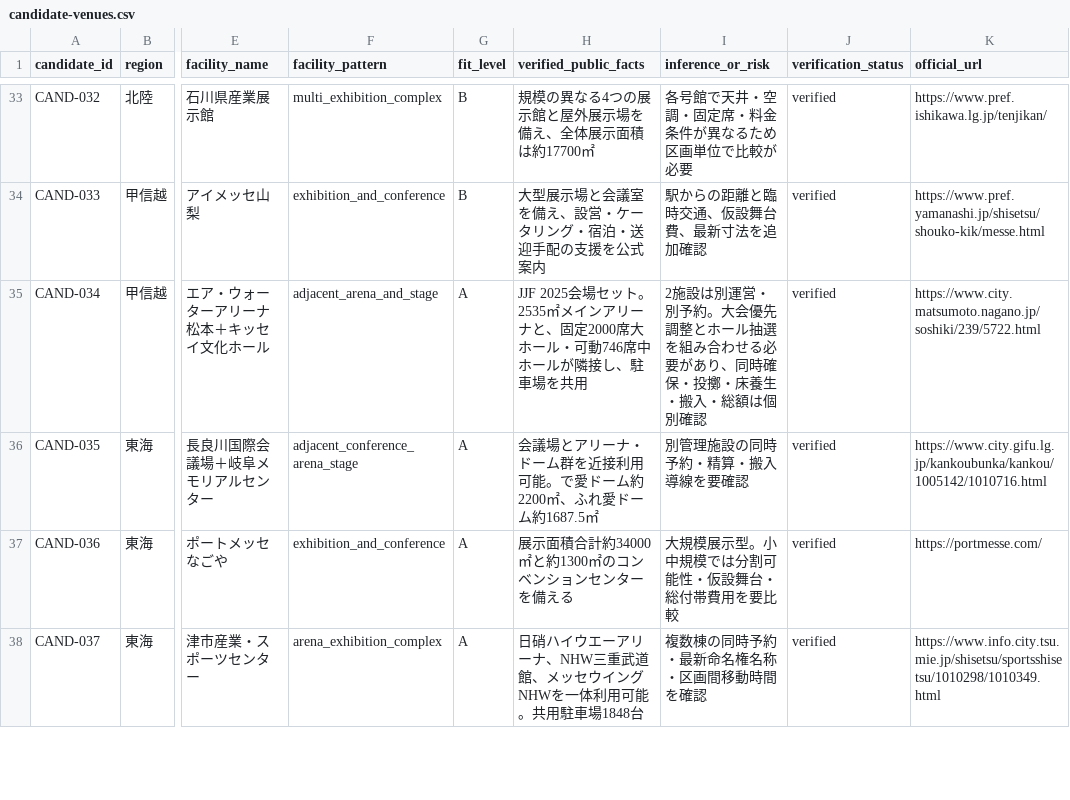
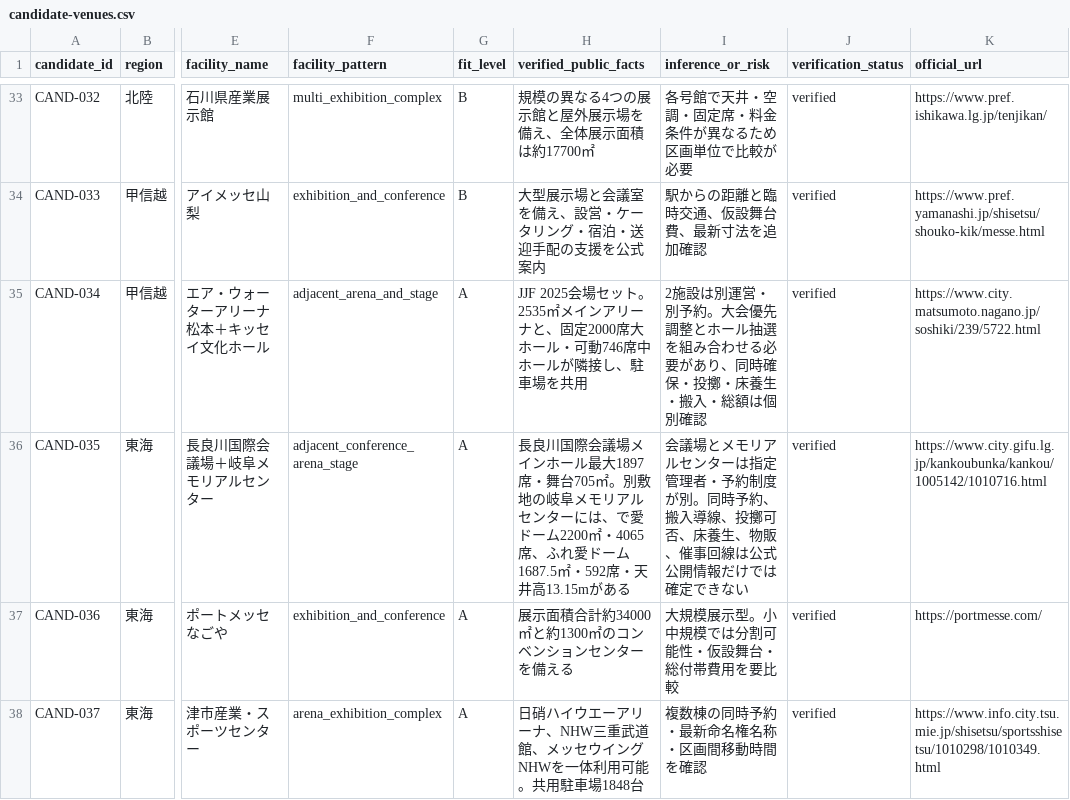
Before and after one commit to aratama-ship-it/venue-monosashi, a CSV file: data/candidate-venues.csv, drawn as a sheet; only a part is shown, gaps mark what is left out; the diff names each change by its address in the sheet, - before the commit and + after, or states it on an @@ line.

```diff
--- a/data/candidate-venues.csv
+++ b/data/candidate-venues.csv
-H36 (verified_public_facts): 会議場とアリーナ・ドーム群を近接利用可能。で愛ドーム約2200㎡、ふれ愛ドーム約1687.5㎡
+H36 (verified_public_facts): 長良川国際会議場メインホール最大1897席・舞台705㎡。別敷地の岐阜メモリアルセンターには、で愛ドーム2200㎡・4065席、ふれ愛ドーム1687.5㎡・592席・天井高13.15mがある
-I36 (inference_or_risk): 別管理施設の同時予約・精算・搬入導線を要確認
+I36 (inference_or_risk): 会議場とメモリアルセンターは指定管理者・予約制度が別。同時予約、搬入導線、投擲可否、床養生、物販、催事回線は公式公開情報だけでは確定できない
```
Also changed, not shown: data/price-observations.csv, data/venue-details.csv, 6 other files.
